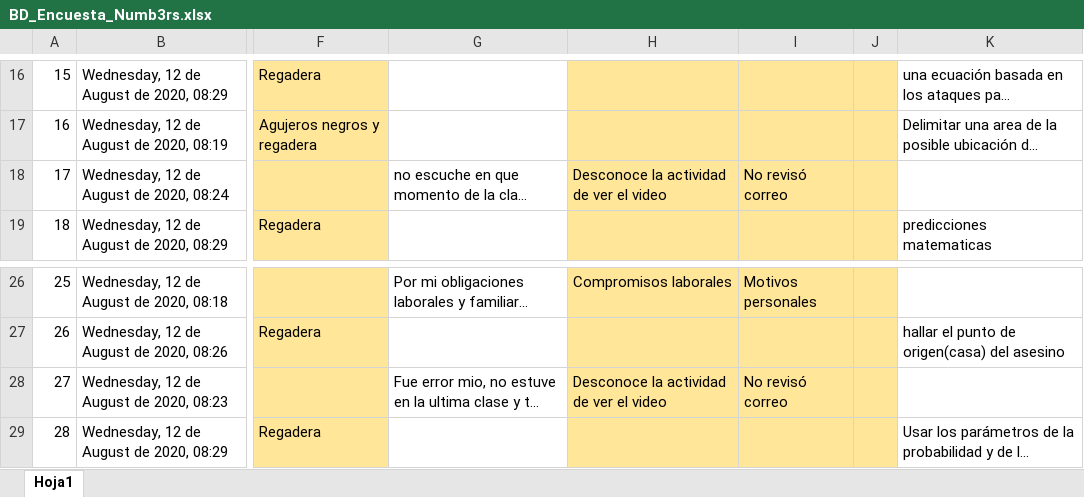
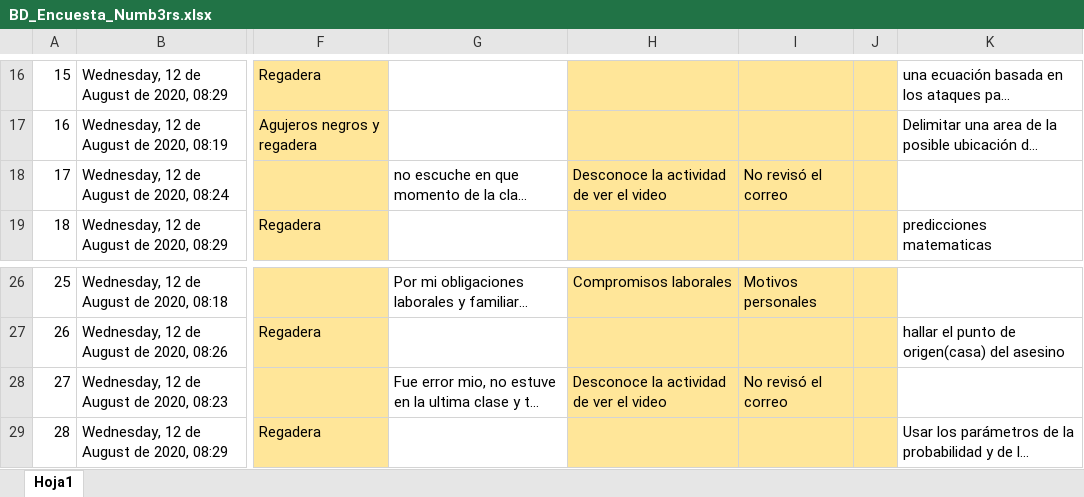
Before and after one commit to d3yn3r/Taller-4-EDAED, an Excel workbook: BD_Encuesta_Numb3rs.xlsx, sheet Hoja1, drawn as a sheet; only a part is shown, gaps mark what is left out; long unchanged cells end in …; values as stored, in another font and other column widths than the file's, no borders; the diff names each change by its address in the sheet, - before the commit and + after, or states it on an @@ line.

```diff
--- a/BD_Encuesta_Numb3rs.xlsx (sheet Hoja1)
+++ b/BD_Encuesta_Numb3rs.xlsx (sheet Hoja1)
-I18: No revisó correo
+I18: No revisó el correo
-I28: No revisó correo
+I28: No revisó el correo
```
Also changed, not shown: 2 other files.
